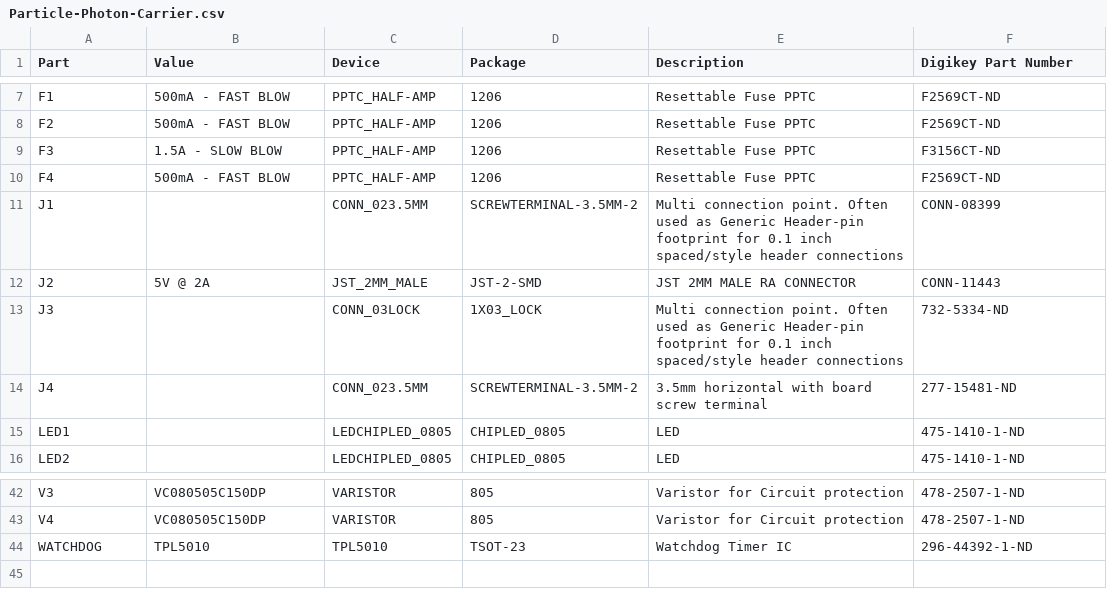
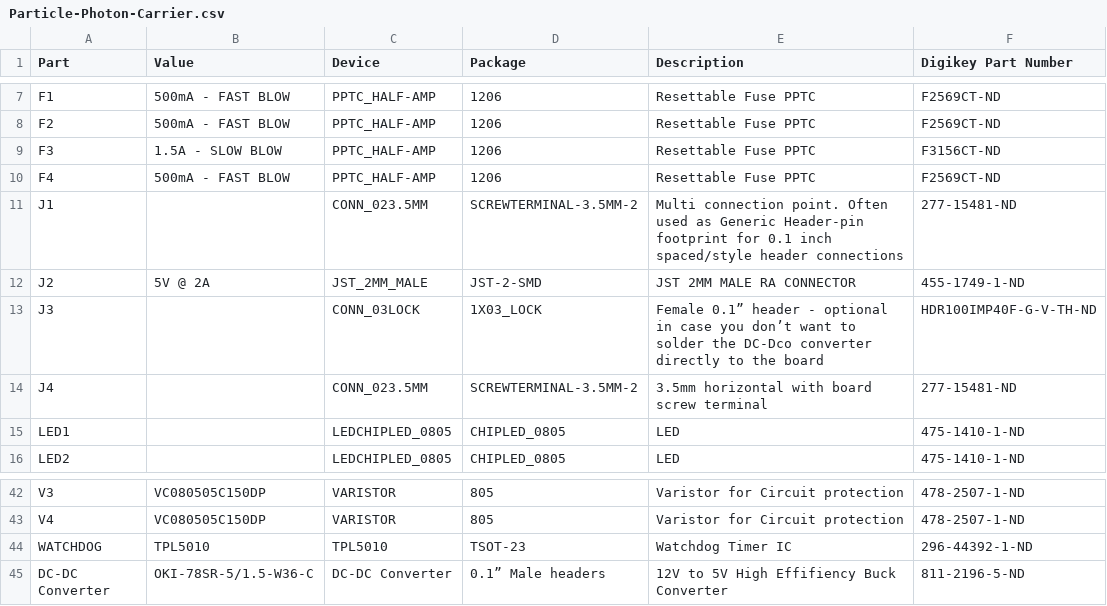
Before and after one commit to chipmc/Particle-Photon-Carrier, a CSV file: Particle-Photon-Carrier.csv, drawn as a sheet; only a part is shown, gaps mark what is left out.

```diff
--- a/Particle-Photon-Carrier.csv
+++ b/Particle-Photon-Carrier.csv
@@ -10,5 +10,5 @@ F3,1.5A - SLOW BLOW,PPTC_HALF-AMP,1206,Resettable Fuse PPTC,F3156CT-ND
 F4,500mA - FAST BLOW,PPTC_HALF-AMP,1206,Resettable Fuse PPTC,F2569CT-ND
-J1,,CONN_023.5MM,SCREWTERMINAL-3.5MM-2,Multi connection point. Often used as Generic Header-pin footprint for 0.1 inch spaced/style header connections,CONN-08399
-J2,5V @ 2A,JST_2MM_MALE,JST-2-SMD,JST 2MM MALE RA CONNECTOR,CONN-11443
-J3,,CONN_03LOCK,1X03_LOCK,Multi connection point. Often used as Generic Header-pin footprint for 0.1 inch spaced/style header connections,732-5334-ND
+J1,,CONN_023.5MM,SCREWTERMINAL-3.5MM-2,Multi connection point. Often used as Generic Header-pin footprint for 0.1 inch spaced/style header connections,277-15481-ND
+J2,5V @ 2A,JST_2MM_MALE,JST-2-SMD,JST 2MM MALE RA CONNECTOR,455-1749-1-ND
+J3,,CONN_03LOCK,1X03_LOCK,Female 0.1” header - optional in case you don’t want to solder the DC-Dco converter directly to the board,HDR100IMP40F-G-V-TH-ND
 J4,,CONN_023.5MM,SCREWTERMINAL-3.5MM-2,3.5mm horizontal with board screw terminal,277-15481-ND
@@ -44 +44,2 @@ V4,VC080505C150DP,VARISTOR,805,Varistor for Circuit protection,478-2507-1-ND
 WATCHDOG,TPL5010,TPL5010,TSOT-23,Watchdog Timer IC,296-44392-1-ND
+DC-DC Converter,OKI-78SR-5/1.5-W36-C,DC-DC Converter,0.1” Male headers,12V to 5V High Effifiency Buck Converter,811-2196-5-ND
```
Also changed, not shown: 1 other file.
